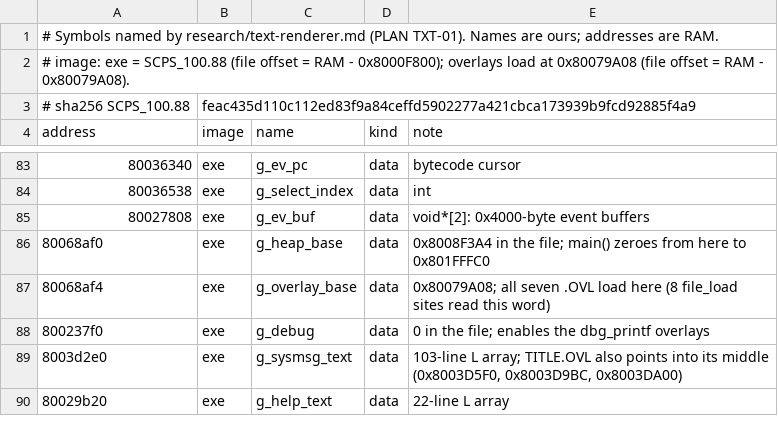
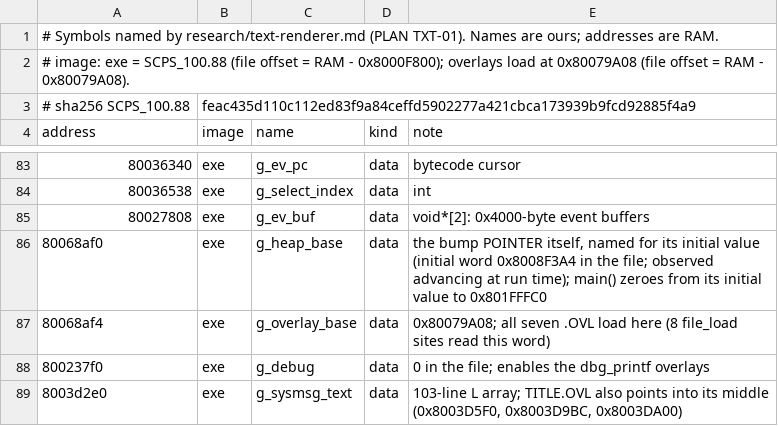
Before and after one commit to jeapostrophe/boku-ps1, a TSV file: research/symbols/text-renderer.symbols.tsv, drawn as a sheet; only a part is shown, gaps mark what is left out; the shorter side is filled out with more unchanged rows.

```diff
--- a/research/symbols/text-renderer.symbols.tsv
+++ b/research/symbols/text-renderer.symbols.tsv
@@ -85,3 +85,3 @@ address	image	name	kind	note
 80027808	exe	g_ev_buf	data	void*[2]: 0x4000-byte event buffers
-80068af0	exe	g_heap_base	data	0x8008F3A4 in the file; main() zeroes from here to 0x801FFFC0
+80068af0	exe	g_heap_base	data	the bump POINTER itself, named for its initial value (initial word 0x8008F3A4 in the file; observed advancing at run time); main() zeroes from its initial value to 0x801FFFC0
 80068af4	exe	g_overlay_base	data	0x80079A08; all seven .OVL load here (8 file_load sites read this word)
```
Also changed, not shown: research/data/scene-edges.tsv, 16 other files.
